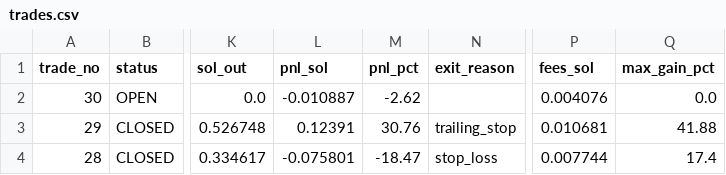
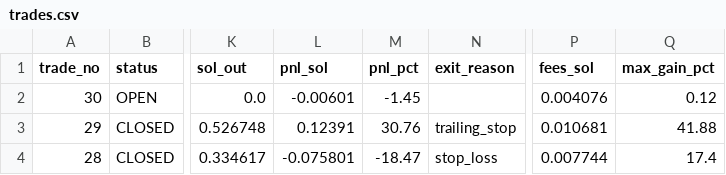
Before and after one commit to ajeebabdulazeez/solana-paper-trader, a CSV file: data/trades.csv, drawn as a sheet; only a part is shown, gaps mark what is left out; the diff names each change by its address in the sheet, - before the commit and + after, or states it on an @@ line.

```diff
--- a/data/trades.csv
+++ b/data/trades.csv
-L2 (pnl_sol): -0.010887
+L2 (pnl_sol): -0.00601
-M2 (pnl_pct): -2.62
+M2 (pnl_pct): -1.45
-Q2 (max_gain_pct): 0.0
+Q2 (max_gain_pct): 0.12
```
Also changed, not shown: 7 other files.
